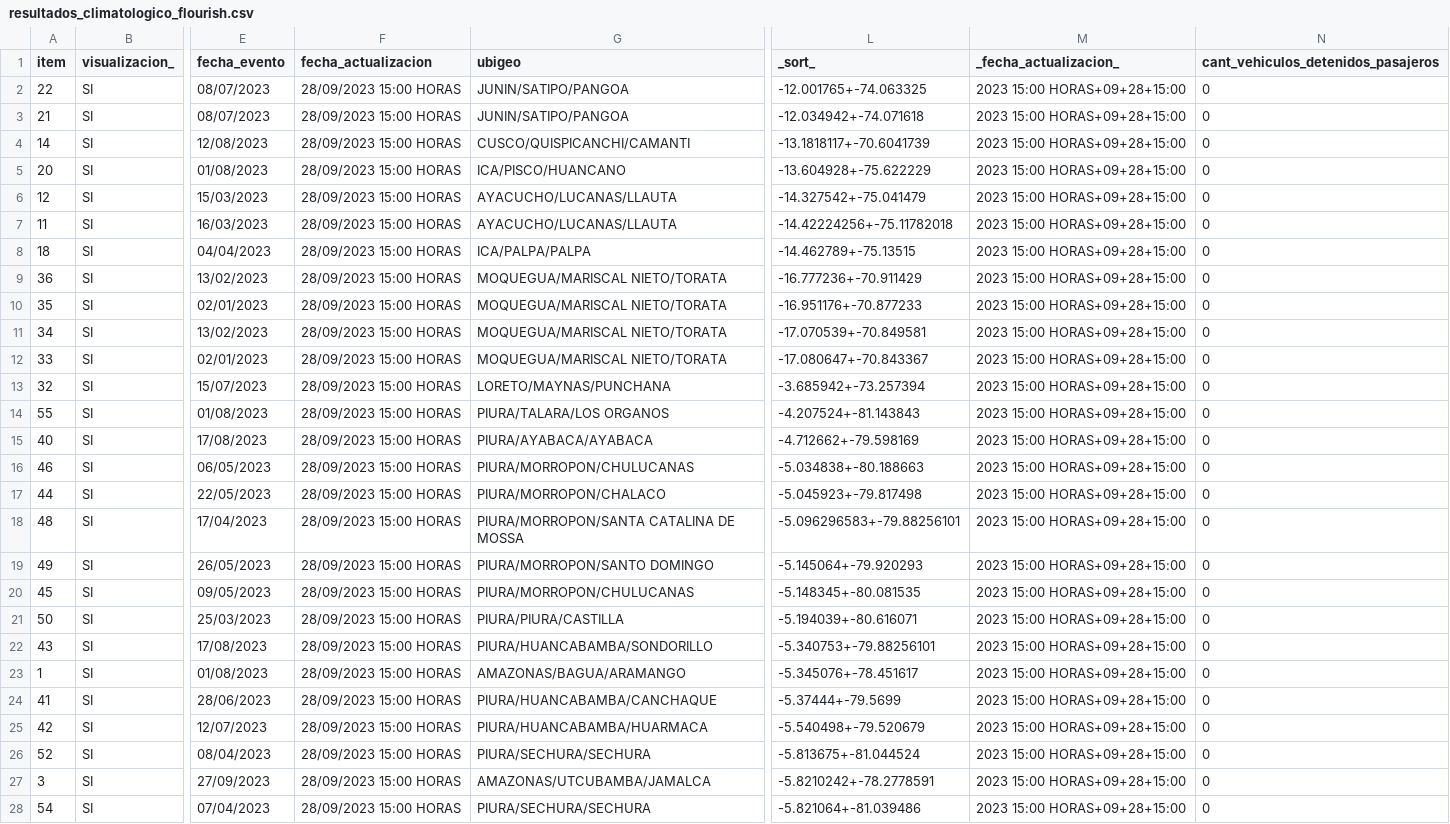
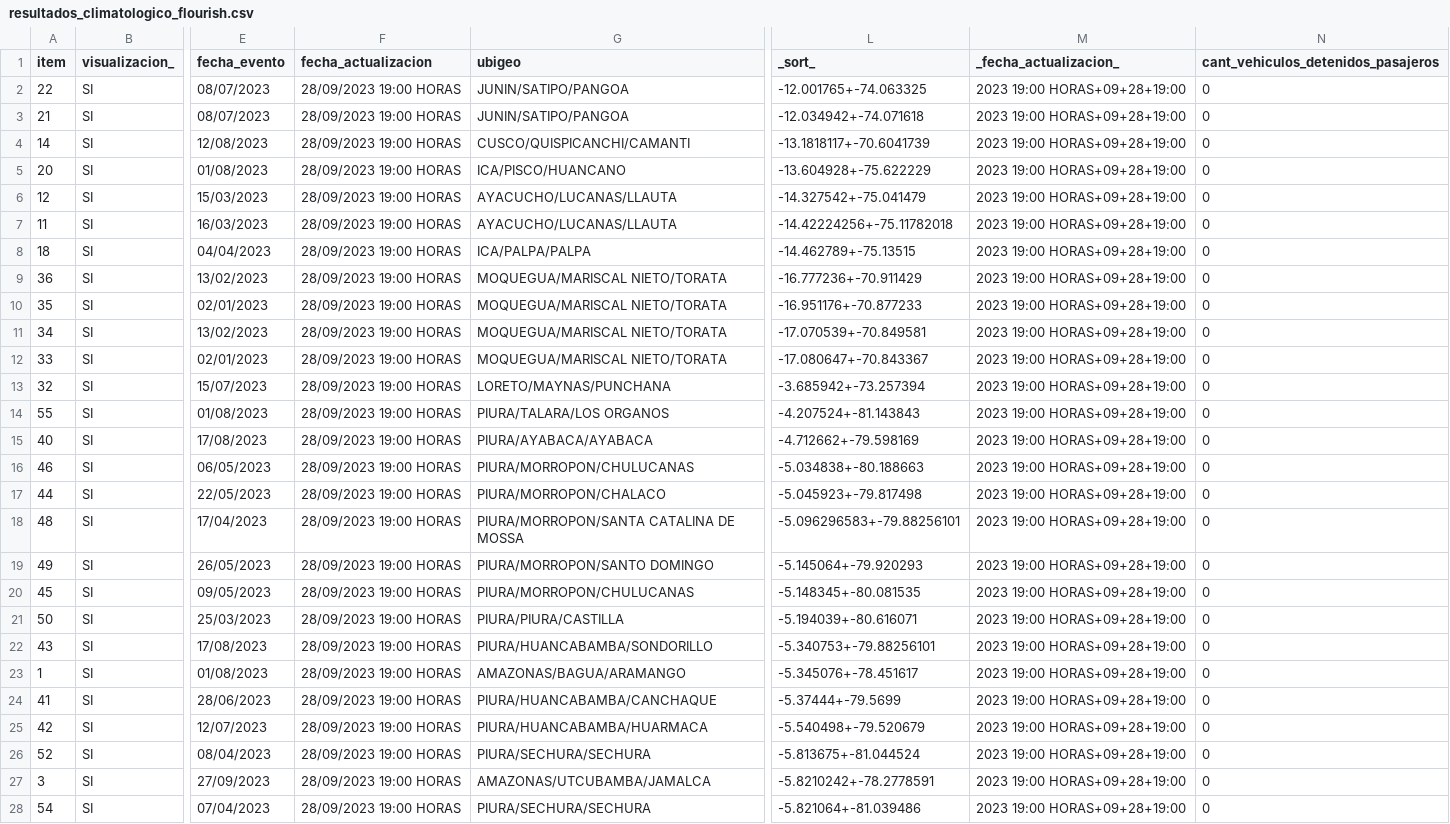
Before and after one commit to annaabsi/scraper-sutran, a CSV file: resultados_flourish/resultados_climatologico_flourish.csv, drawn as a sheet; only a part is shown, gaps mark what is left out; the diff covers the shown part only; the diff names each change by its address in the sheet, - before the commit and + after, or states it on an @@ line.

```diff
--- a/resultados_flourish/resultados_climatologico_flourish.csv
+++ b/resultados_flourish/resultados_climatologico_flourish.csv
-F2:F28 (fecha_actualizacion): 28/09/2023 15:00 HORAS
+F2:F28 (fecha_actualizacion): 28/09/2023 19:00 HORAS
-M2:M28 (_fecha_actualizacion_): 2023 15:00 HORAS+09+28+15:00
+M2:M28 (_fecha_actualizacion_): 2023 19:00 HORAS+09+28+19:00
```
Also changed, not shown: 20 edited cells elsewhere in this file, 2 other files.
